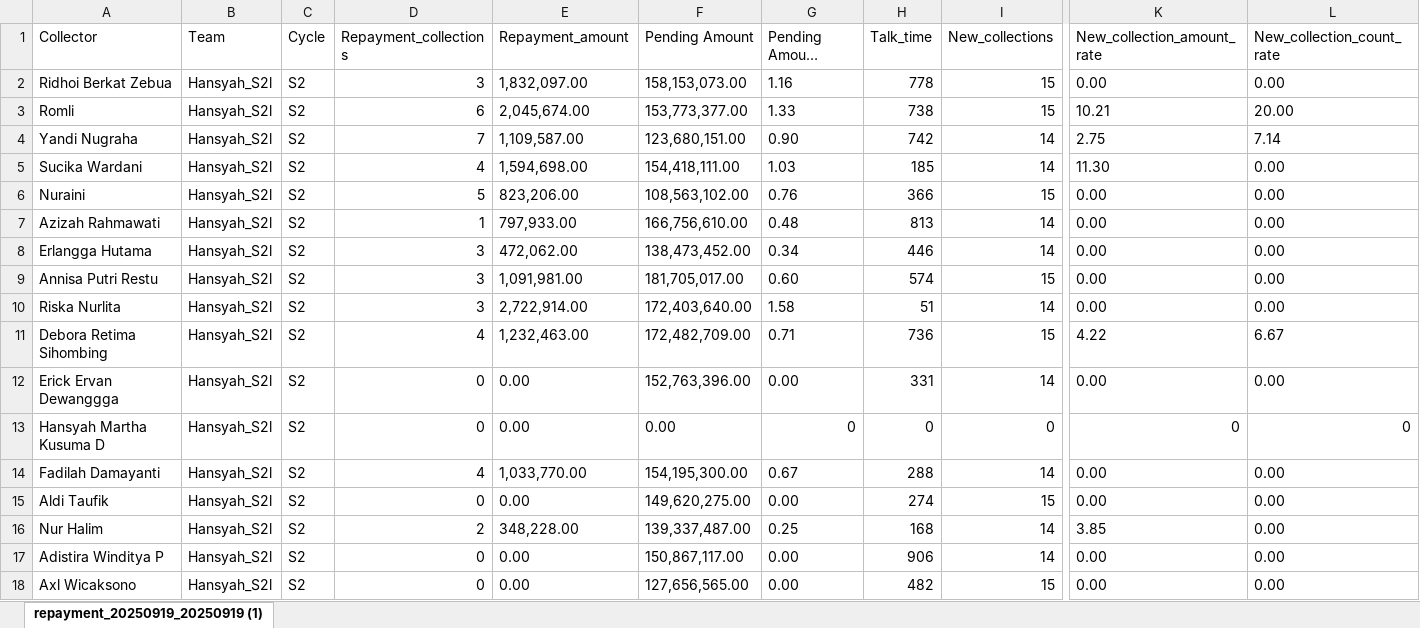
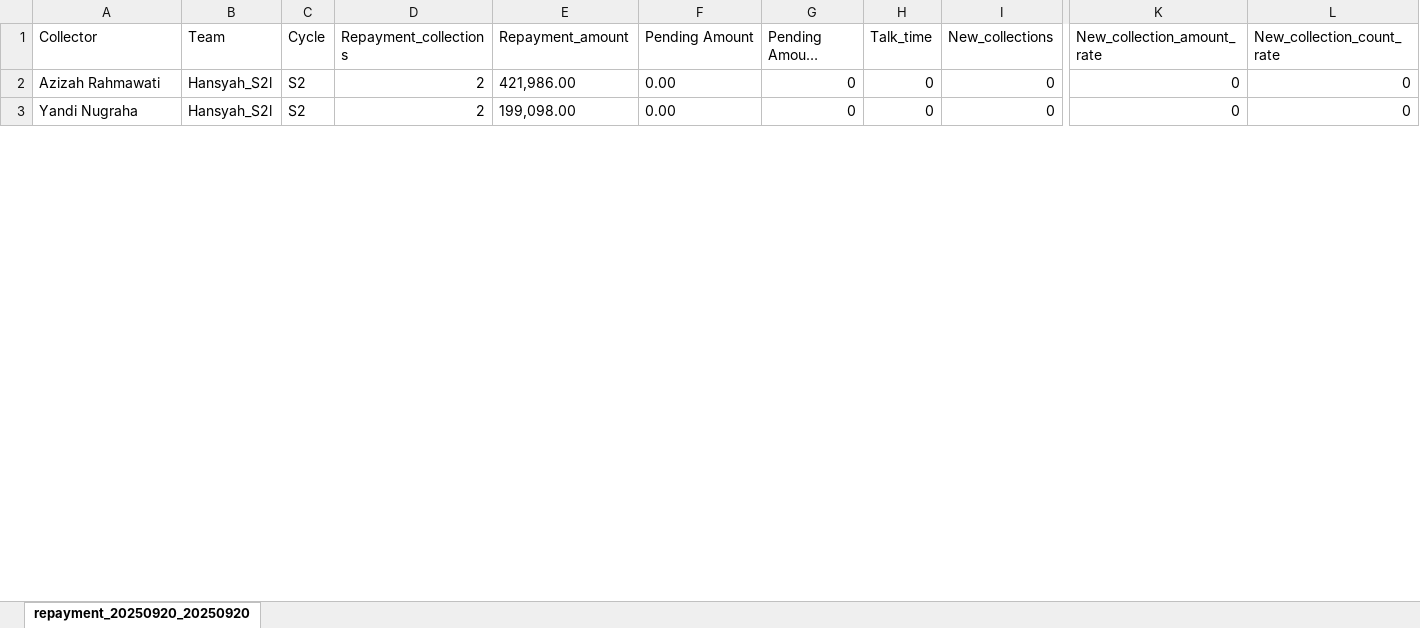
Before and after one commit to hansyahm99/first-project, an Excel workbook: riska.xlsx, sheet repayment_20250920_20250920, drawn as a sheet; only a part is shown, gaps mark what is left out; long unchanged cells end in …; values as stored, in another font and other column widths than the file's, no borders; removed rows and columns are numbered as before the commit, all else as after; rows hold the shown columns only; the diff covers the shown part only; the diff names each change by its address in the sheet, - before the commit and + after, or states it on an @@ line.

```diff
--- a/riska.xlsx (sheet repayment_20250920_20250920)
+++ b/riska.xlsx (sheet repayment_20250920_20250920)
-sheet tab: repayment_20250919_20250919 (1)
+sheet tab: repayment_20250920_20250920
-row 2: Ridhoi Berkat Zebua | Hansyah_S2l | S2 | 3 | 1,832,097.00 | 158,153,073.00 | 1.16 | 778 | 15 | 0.00 | 0.00
-row 3: Romli | Hansyah_S2l | S2 | 6 | 2,045,674.00 | 153,773,377.00 | 1.33 | 738 | 15 | 10.21 | 20.00
-row 4: Yandi Nugraha | Hansyah_S2l | S2 | 7 | 1,109,587.00 | 123,680,151.00 | 0.90 | 742 | 14 | 2.75 | 7.14
-row 5: Sucika Wardani | Hansyah_S2l | S2 | 4 | 1,594,698.00 | 154,418,111.00 | 1.03 | 185 | 14 | 11.30 | 0.00
-row 6: Nuraini | Hansyah_S2l | S2 | 5 | 823,206.00 | 108,563,102.00 | 0.76 | 366 | 15 | 0.00 | 0.00
-D2 (Repayment_collections): 1
+D2 (Repayment_collections): 2
-E2 (Repayment_amount): 797,933.00
+E2 (Repayment_amount): 421,986.00
-F2 (Pending Amount): 166,756,610.00
+F2 (Pending Amount): 0.00
-G2 (Pending Amount Recovery): 0.48
+G2 (Pending Amount Recovery): 0
-H2 (Talk_time): 813
+H2 (Talk_time): 0
-I2 (New_collections): 14
+I2 (New_collections): 0
-K2 (New_collection_amount_rate): 0.00
+K2 (New_collection_amount_rate): 0
-L2 (New_collection_count_rate): 0.00
+L2 (New_collection_count_rate): 0
-row 8: Erlangga Hutama | Hansyah_S2l | S2 | 3 | 472,062.00 | 138,473,452.00 | 0.34 | 446 | 14 | 0.00 | 0.00
-row 9: Annisa Putri Restu | Hansyah_S2l | S2 | 3 | 1,091,981.00 | 181,705,017.00 | 0.60 | 574 | 15 | 0.00 | 0.00
-row 10: Riska Nurlita | Hansyah_S2l | S2 | 3 | 2,722,914.00 | 172,403,640.00 | 1.58 | 51 | 14 | 0.00 | 0.00
-row 11: Debora Retima Sihombing | Hansyah_S2l | S2 | 4 | 1,232,463.00 | 172,482,709.00 | 0.71 | 736 | 15 | 4.22 | 6.67
-row 12: Erick Ervan Dewanggga | Hansyah_S2l | S2 | 0 | 0.00 | 152,763,396.00 | 0.00 | 331 | 14 | 0.00 | 0.00
-A3 (Collector): Hansyah Martha Kusuma D
+A3 (Collector): Yandi Nugraha
-D3 (Repayment_collections): 0
+D3 (Repayment_collections): 2
-E3 (Repayment_amount): 0.00
+E3 (Repayment_amount): 199,098.00
-row 14: Fadilah Damayanti | Hansyah_S2l | S2 | 4 | 1,033,770.00 | 154,195,300.00 | 0.67 | 288 | 14 | 0.00 | 0.00
-row 15: Aldi Taufik | Hansyah_S2l | S2 | 0 | 0.00 | 149,620,275.00 | 0.00 | 274 | 15 | 0.00 | 0.00
-row 16: Nur Halim | Hansyah_S2l | S2 | 2 | 348,228.00 | 139,337,487.00 | 0.25 | 168 | 14 | 3.85 | 0.00
-row 17: Adistira Winditya P | Hansyah_S2l | S2 | 0 | 0.00 | 150,867,117.00 | 0.00 | 906 | 14 | 0.00 | 0.00
-row 18: Axl Wicaksono | Hansyah_S2l | S2 | 0 | 0.00 | 127,656,565.00 | 0.00 | 482 | 15 | 0.00 | 0.00
```
Also changed, not shown: 14 added rows and 8 edited cells elsewhere in this sheet, nurlita.xlsx, riskuy.xlsx, 1 other file.
